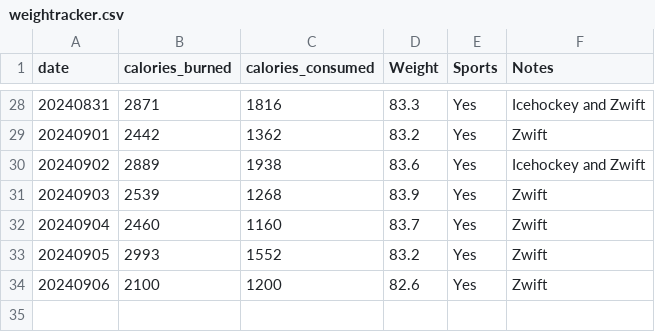
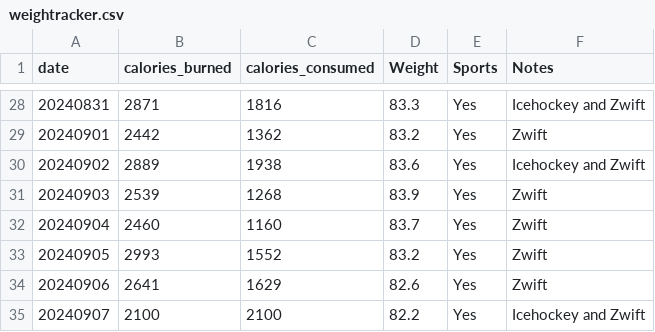
Before and after one commit to jersme/weighttracker, a CSV file: weightracker.csv, drawn as a sheet; only a part is shown, gaps mark what is left out; addresses are those after the commit; the diff names each change by its address in the sheet, - before the commit and + after, or states it on an @@ line.

Commit message:
Update weightracker.csv

```diff
--- a/weightracker.csv
+++ b/weightracker.csv
+row 34: 20240906 | 2641 | 1629 | 82.6 | Yes | Zwift
@@ column A (date) renumbered from row 35 down @@
-C35 (calories_consumed): 1200
+C35 (calories_consumed): 2100
-D35 (Weight): 82.6
+D35 (Weight): 82.2
-F35 (Notes): Zwift
+F35 (Notes): Icehockey and Zwift
```
